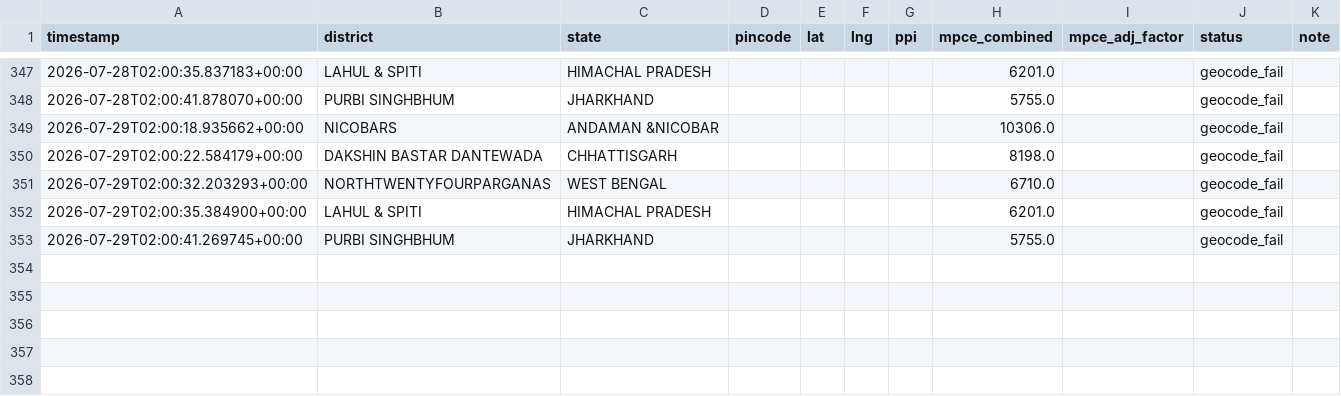
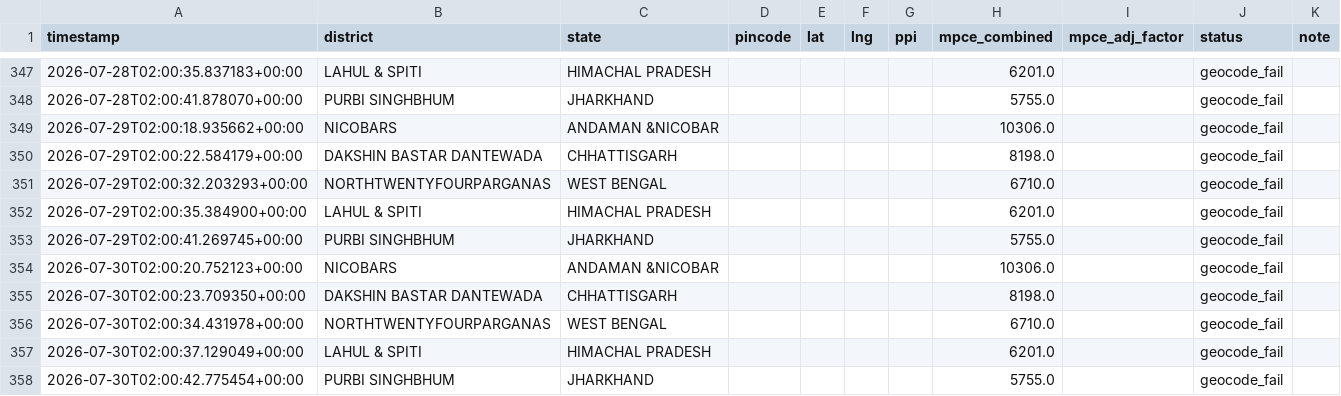
Before and after one commit to Raghotham-harish/paisa-map, a CSV file: paisamap-etl/data/output/batch_enrich_log.csv, drawn as a sheet; only a part is shown, gaps mark what is left out; the diff names each change by its address in the sheet, - before the commit and + after, or states it on an @@ line.

Commit message:
cron: daily enrich 2026-07-30 — 482 pincodes total [skip ci]

```diff
--- a/paisamap-etl/data/output/batch_enrich_log.csv
+++ b/paisamap-etl/data/output/batch_enrich_log.csv
+row 354: 2026-07-30T02:00:20.752123+00:00 | NICOBARS | ANDAMAN &NICOBAR |  |  |  |  | 10306.0 |  | geocode_fail
+row 355: 2026-07-30T02:00:23.709350+00:00 | DAKSHIN BASTAR DANTEWADA | CHHATTISGARH |  |  |  |  | 8198.0 |  | geocode_fail
+row 356: 2026-07-30T02:00:34.431978+00:00 | NORTHTWENTYFOURPARGANAS | WEST BENGAL |  |  |  |  | 6710.0 |  | geocode_fail
+row 357: 2026-07-30T02:00:37.129049+00:00 | LAHUL & SPITI | HIMACHAL PRADESH |  |  |  |  | 6201.0 |  | geocode_fail
+row 358: 2026-07-30T02:00:42.775454+00:00 | PURBI SINGHBHUM | JHARKHAND |  |  |  |  | 5755.0 |  | geocode_fail
```
